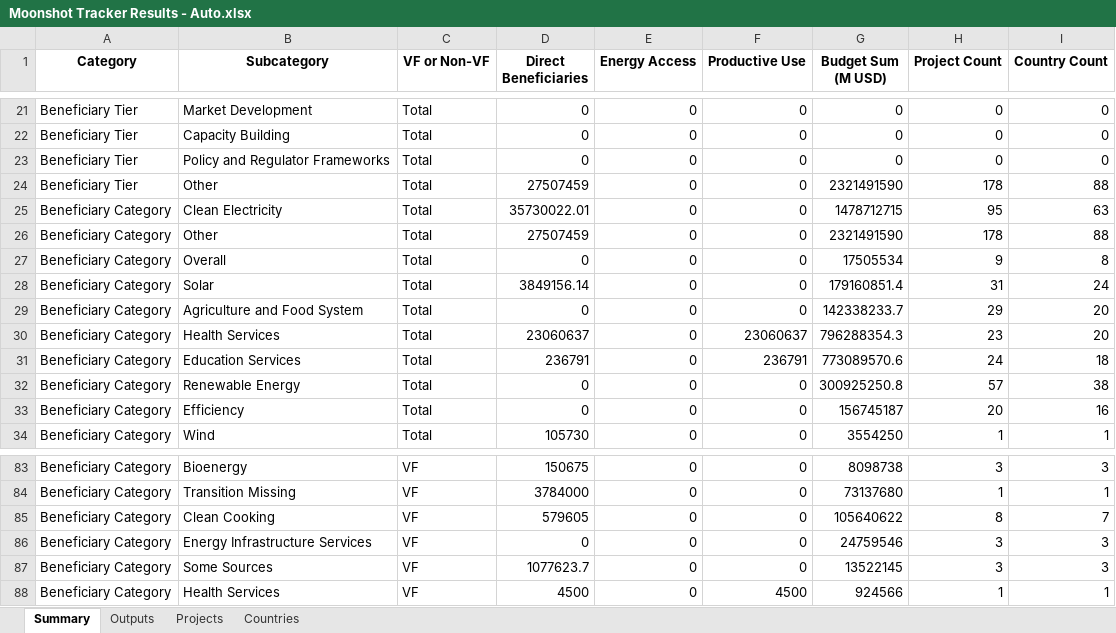
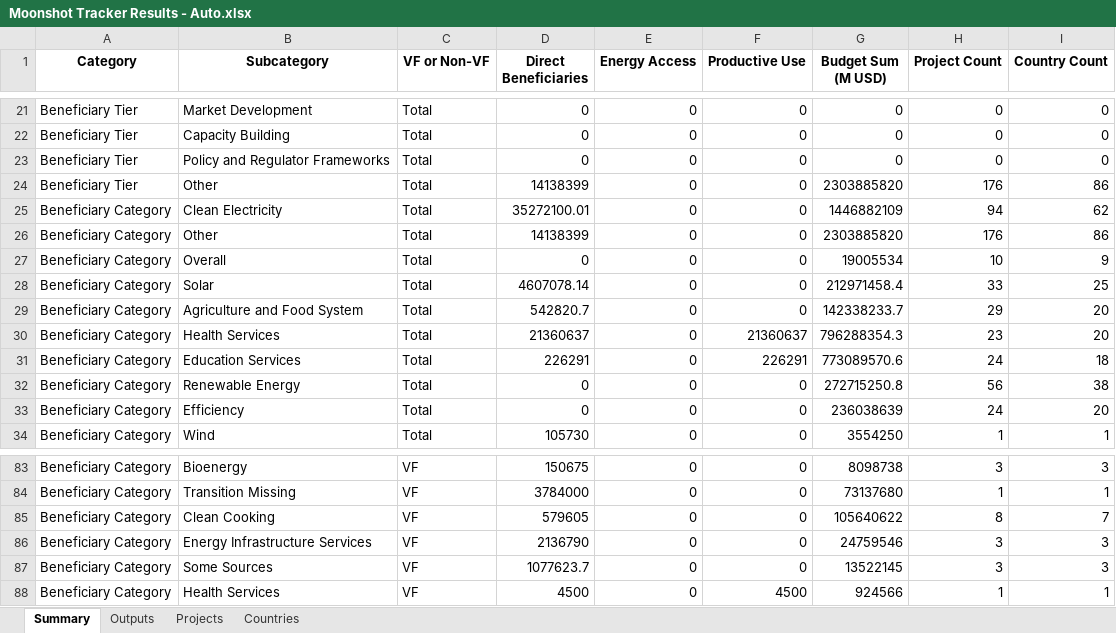
Before and after one commit to Ben-Keller/Energy-Moonshot-Tracker, an Excel workbook: 02_Output/00_Final Results/Moonshot Tracker Results - Auto.xlsx, sheet Summary, drawn as a sheet; only a part is shown, gaps mark what is left out; values as stored, in another font and other column widths than the file's, no borders; the diff covers the shown part only; the diff names each change by its address in the sheet, - before the commit and + after, or states it on an @@ line.

```diff
--- a/02_Output/00_Final Results/Moonshot Tracker Results - Auto.xlsx (sheet Summary)
+++ b/02_Output/00_Final Results/Moonshot Tracker Results - Auto.xlsx (sheet Summary)
-D24 (Direct Beneficiaries): 27507459
+D24 (Direct Beneficiaries): 14138399
-G24 (Budget Sum (M USD)): 2321491590
+G24 (Budget Sum (M USD)): 2303885820
-H24 (Project Count): 178
+H24 (Project Count): 176
-I24 (Country Count): 88
+I24 (Country Count): 86
-D25 (Direct Beneficiaries): 35730022.01
+D25 (Direct Beneficiaries): 35272100.01
-G25 (Budget Sum (M USD)): 1478712715
+G25 (Budget Sum (M USD)): 1446882109
-H25 (Project Count): 95
+H25 (Project Count): 94
-I25 (Country Count): 63
+I25 (Country Count): 62
-D26 (Direct Beneficiaries): 27507459
+D26 (Direct Beneficiaries): 14138399
-G26 (Budget Sum (M USD)): 2321491590
+G26 (Budget Sum (M USD)): 2303885820
-H26 (Project Count): 178
+H26 (Project Count): 176
-I26 (Country Count): 88
+I26 (Country Count): 86
-G27 (Budget Sum (M USD)): 17505534
+G27 (Budget Sum (M USD)): 19005534
-H27 (Project Count): 9
+H27 (Project Count): 10
-I27 (Country Count): 8
+I27 (Country Count): 9
-D28 (Direct Beneficiaries): 3849156.14
+D28 (Direct Beneficiaries): 4607078.14
-G28 (Budget Sum (M USD)): 179160851.4
+G28 (Budget Sum (M USD)): 212971458.4
-H28 (Project Count): 31
+H28 (Project Count): 33
-I28 (Country Count): 24
+I28 (Country Count): 25
-D29 (Direct Beneficiaries): 0
+D29 (Direct Beneficiaries): 542820.7
-D30 (Direct Beneficiaries): 23060637
+D30 (Direct Beneficiaries): 21360637
-F30 (Productive Use): 23060637
+F30 (Productive Use): 21360637
-D31 (Direct Beneficiaries): 236791
+D31 (Direct Beneficiaries): 226291
-F31 (Productive Use): 236791
+F31 (Productive Use): 226291
-G32 (Budget Sum (M USD)): 300925250.8
+G32 (Budget Sum (M USD)): 272715250.8
-H32 (Project Count): 57
+H32 (Project Count): 56
-G33 (Budget Sum (M USD)): 156745187
+G33 (Budget Sum (M USD)): 236038639
-H33 (Project Count): 20
+H33 (Project Count): 24
-I33 (Country Count): 16
+I33 (Country Count): 20
-D86 (Direct Beneficiaries): 0
+D86 (Direct Beneficiaries): 2136790
```
Also changed, not shown: 139 edited cells elsewhere in this sheet, sheet Outputs, sheet Projects, sheet Countries, 01_Input/00_CO Validation/Angola - Energy Projects.xlsx, 01_Input/00_CO Validation/Colombia - Energy Projects.xlsx, 39 other files.
